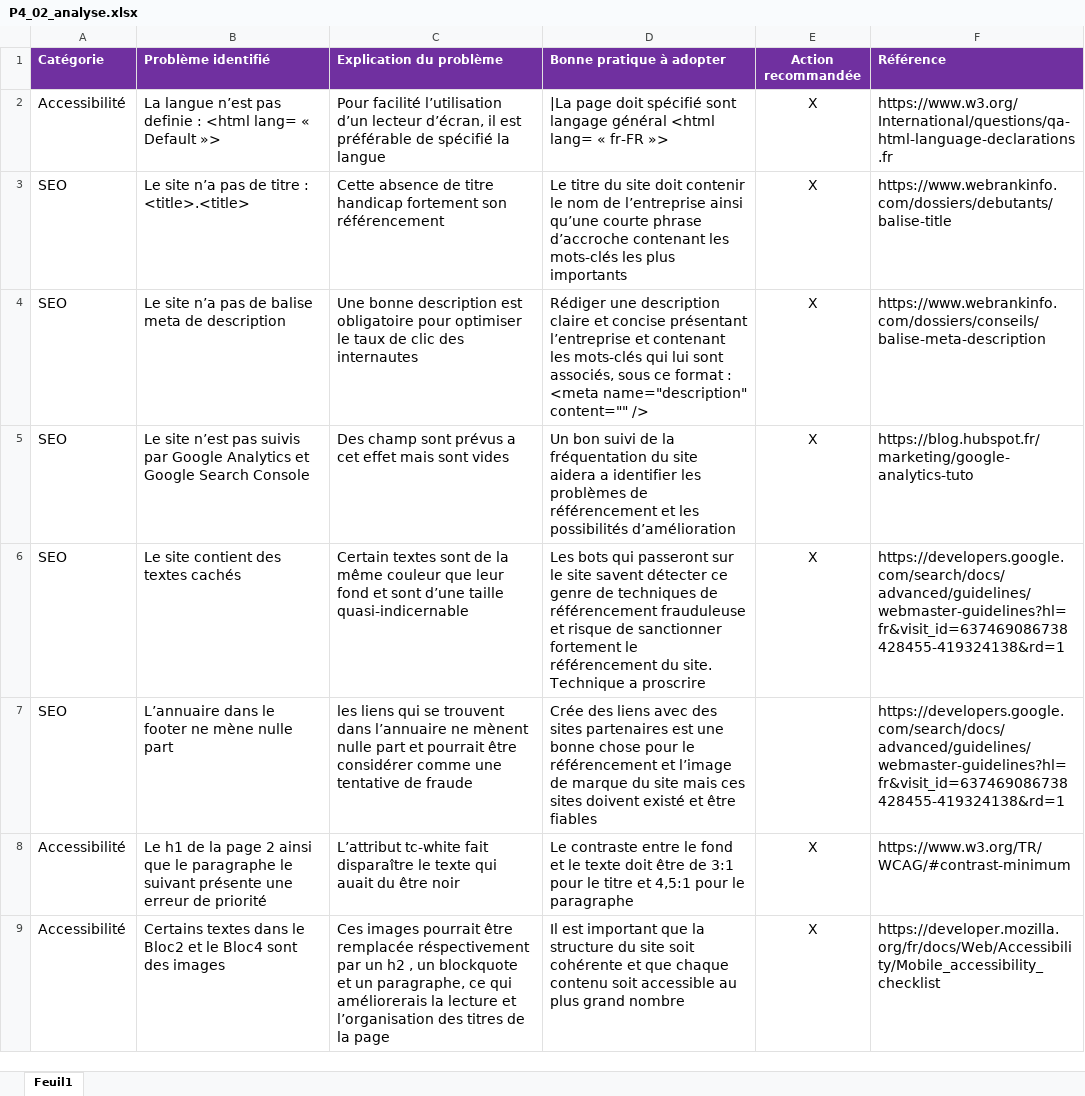
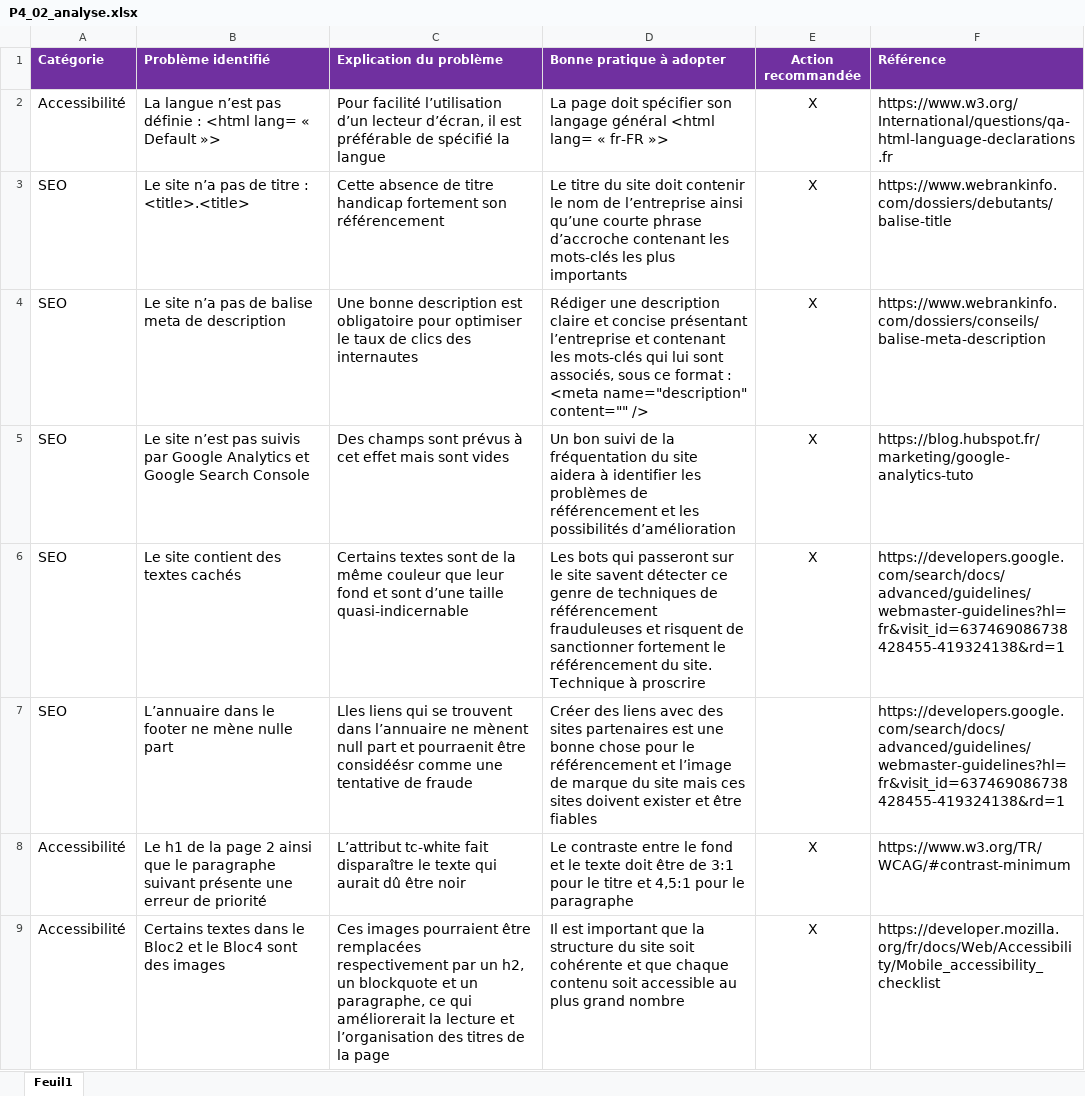
Before and after one commit to ZToRx/ThibaultSalagnac_4_23022021, an Excel workbook: P4_02_analyse.xlsx, sheet Feuil1, drawn as a sheet; only a part is shown; values as stored, in another font and other column widths than the file's, no borders; the diff covers the shown part only; the diff names each change by its address in the sheet, - before the commit and + after, or states it on an @@ line.

```diff
--- a/P4_02_analyse.xlsx (sheet Feuil1)
+++ b/P4_02_analyse.xlsx (sheet Feuil1)
-B2 (Problème identifié): …n’est pas definie : <html…
+B2 (Problème identifié): …n’est pas définie : <html…
-D2 (Bonne pratique à adopter): |La page doit spécifié sont langage général…
+D2 (Bonne pratique à adopter): La page doit spécifier son langage général…
-C4 (Explication du problème): …taux de clic des internautes
+C4 (Explication du problème): …taux de clics des internautes
-C5 (Explication du problème): Des champ sont prévus a cet effet…
+C5 (Explication du problème): Des champs sont prévus à cet effet…
-D5 (Bonne pratique à adopter): …site aidera a identifier les…
+D5 (Bonne pratique à adopter): …site aidera à identifier les…
-C6 (Explication du problème): Certain textes sont…
+C6 (Explication du problème): Certains textes sont…
-D6 (Bonne pratique à adopter): …de référencement frauduleuse et risque de sanctionner fortement le référencement du site. Technique a proscrire
+D6 (Bonne pratique à adopter): …de référencement frauduleuses et risquent de sanctionner fortement le référencement du site. Technique à proscrire
-C7 (Explication du problème): les liens qui se trouvent dans l’annuaire ne mènent nulle part et pourrait être considérer comme une…
+C7 (Explication du problème): Lles liens qui se trouvent dans l’annuaire ne mènent null part et pourraenit être considéésr comme une…
-D7 (Bonne pratique à adopter): Crée des liens avec des sites partenaires est une bonne chose pour le référencement et l’image de marque du site mais ces sites doivent existé et être…
+D7 (Bonne pratique à adopter): Créer des liens avec des sites partenaires est une bonne chose pour le référencement et l’image de marque du site mais ces sites doivent exister et être…
-B8 (Problème identifié): …le paragraphe le suivant présente…
+B8 (Problème identifié): …le paragraphe suivant présente…
-C8 (Explication du problème): …texte qui auait du être noir
+C8 (Explication du problème): …texte qui aurait dû être noir
-C9 (Explication du problème): Ces images pourrait être remplacée réspectivement par un h2 , un blockquote et un paragraphe, ce qui améliorerais la lecture…
+C9 (Explication du problème): Ces images pourraient être remplacées respectivement par un h2, un blockquote et un paragraphe, ce qui améliorerait la lecture…
```
Also changed, not shown: 17 edited cells elsewhere in this sheet, 1 other file.
